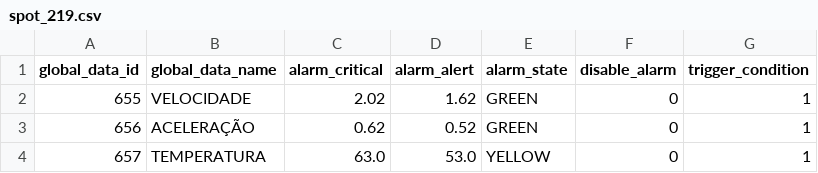
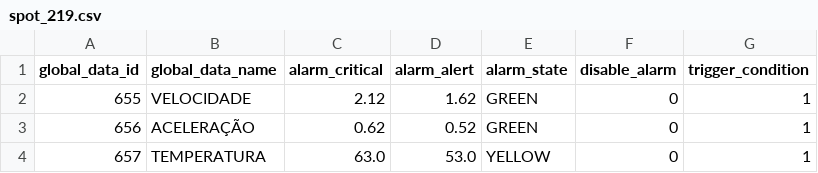
Before and after one commit to felipeph/dashboard, a CSV file: spot_219.csv, drawn as a sheet.

```diff
--- a/spot_219.csv
+++ b/spot_219.csv
@@ -1,3 +1,3 @@
 global_data_id,global_data_name,alarm_critical,alarm_alert,alarm_state,disable_alarm,trigger_condition
-655,VELOCIDADE,2.02,1.62,GREEN,0,1
+655,VELOCIDADE,2.12,1.62,GREEN,0,1
 656,ACELERAÇÃO,0.62,0.52,GREEN,0,1
```
Also changed, not shown: spot_221.csv, spot_222.csv, 1 other file.
